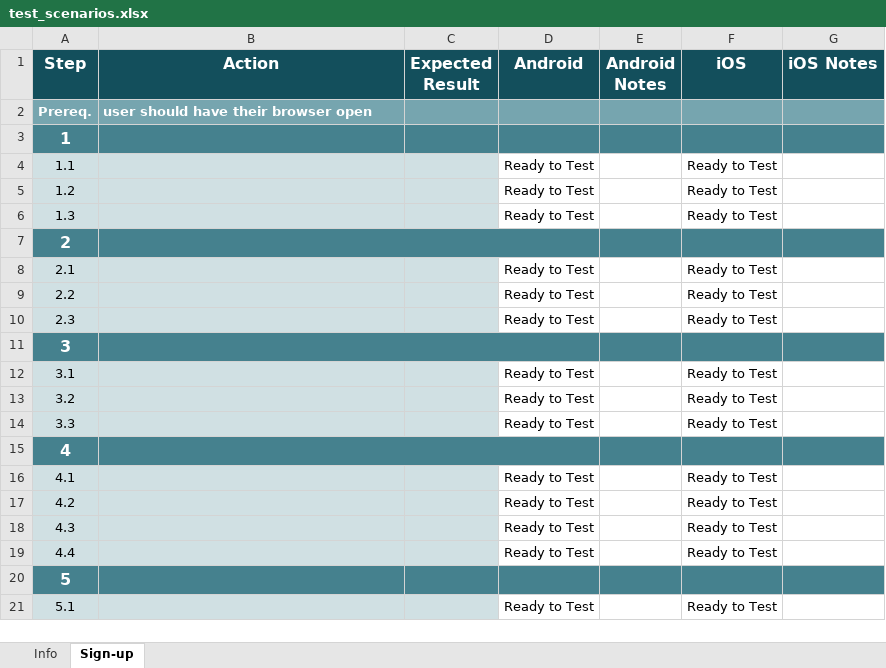
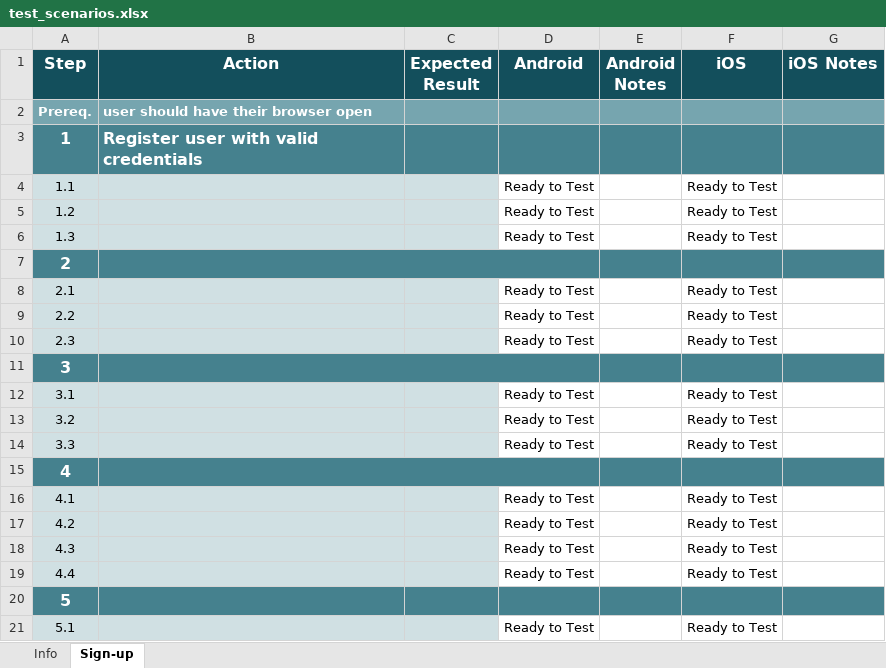
Before and after one commit to Joshfyn/mytechbase, an Excel workbook: test_scenarios.xlsx, sheet Sign-up, drawn as a sheet; values as stored, in another font and other column widths than the file's, no borders; charts and pictures and conditional formats not drawn; the diff names each change by its address in the sheet, - before the commit and + after, or states it on an @@ line.

Commit message:
added valid credential test scenario

```diff
--- a/test_scenarios.xlsx (sheet Sign-up)
+++ b/test_scenarios.xlsx (sheet Sign-up)
-B3 (Action): (empty)
+B3 (Action): Register user with valid credentials
```
